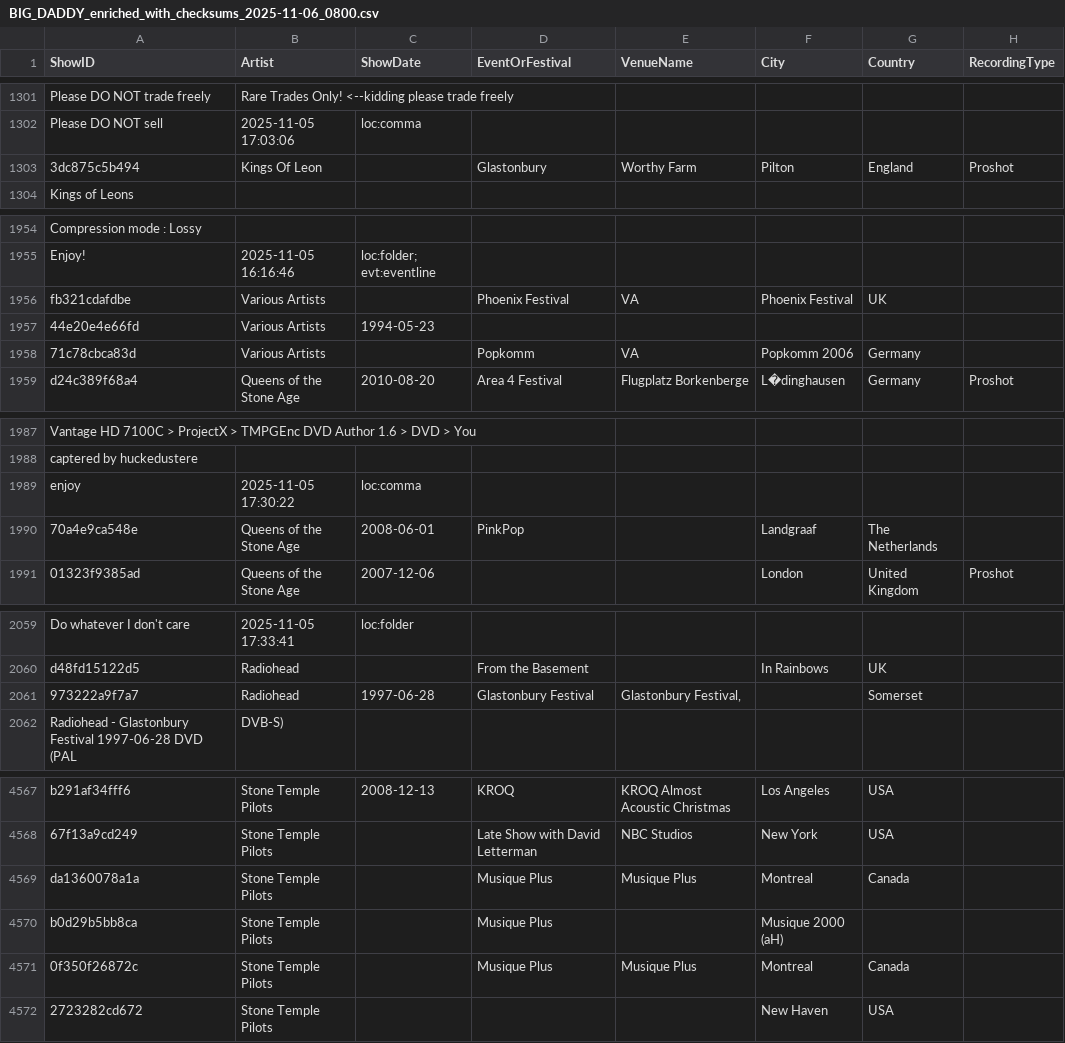
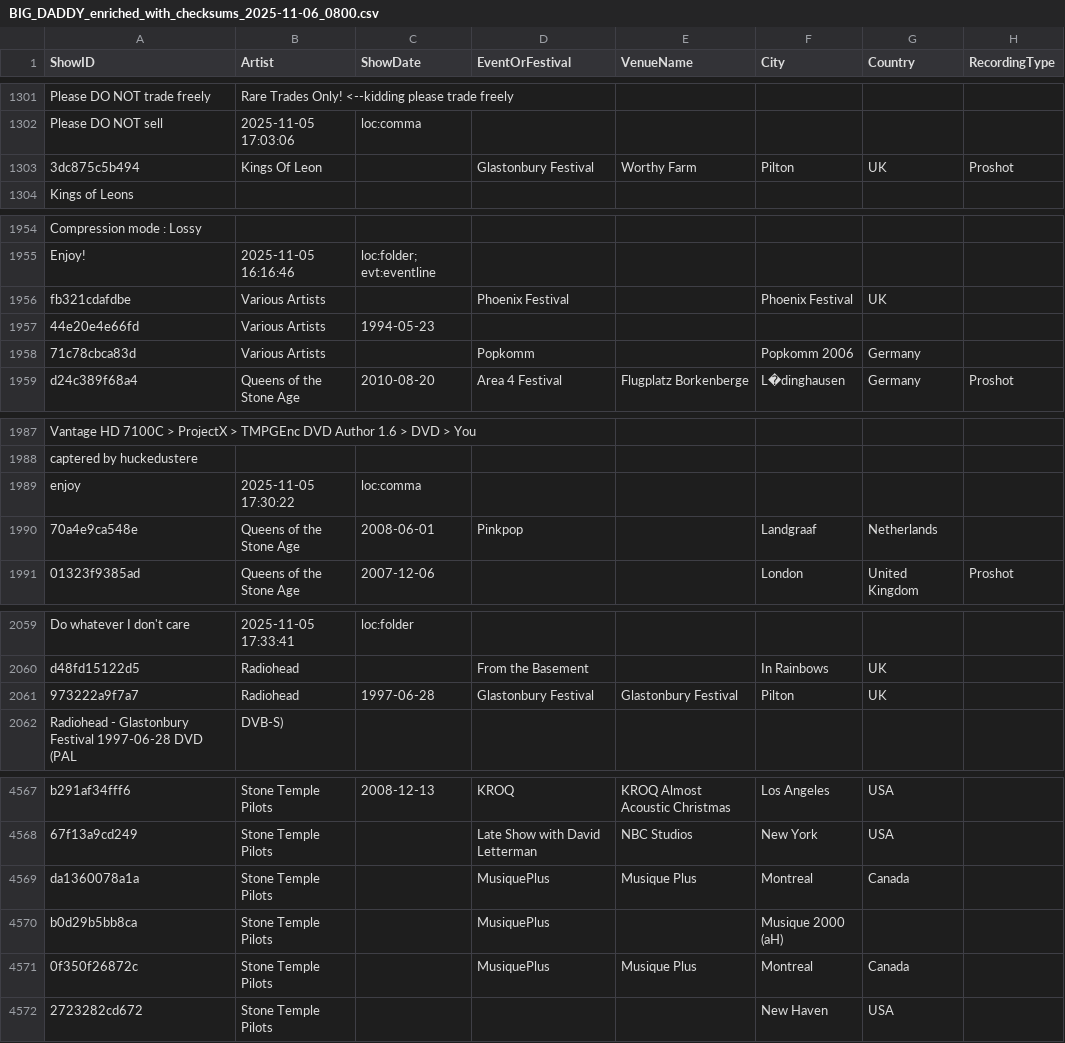
Before and after one commit to karl0s/digital-vault, a CSV file: data-pipeline/05_merge_csvs/BIG_DADDY_enriched_with_checksums_2025-11-06_0800.csv, drawn as a sheet; only a part is shown, gaps mark what is left out; the diff covers the shown part only; the diff names each change by its address in the sheet, - before the commit and + after, or states it on an @@ line.

```diff
--- a/data-pipeline/05_merge_csvs/BIG_DADDY_enriched_with_checksums_2025-11-06_0800.csv
+++ b/data-pipeline/05_merge_csvs/BIG_DADDY_enriched_with_checksums_2025-11-06_0800.csv
-D1303 (EventOrFestival): Glastonbury
+D1303 (EventOrFestival): Glastonbury Festival
-G1303 (Country): England
+G1303 (Country): UK
-E1956 (VenueName): VA
+E1956 (VenueName): (empty)
-E1958 (VenueName): VA
+E1958 (VenueName): (empty)
-D1990 (EventOrFestival): PinkPop
+D1990 (EventOrFestival): Pinkpop
-G1990 (Country): The Netherlands
+G1990 (Country): Netherlands
-E2061 (VenueName): Glastonbury Festival,
+E2061 (VenueName): Glastonbury Festival
-F2061 (City): (empty)
+F2061 (City): Pilton
-G2061 (Country): Somerset
+G2061 (Country): UK
-D4569:D4571 (EventOrFestival): Musique Plus
+D4569:D4571 (EventOrFestival): MusiquePlus
```
Also changed, not shown: 45 edited cells elsewhere in this file, data-pipeline/01_scan_hd_shows/shows_catalog_BIG_DADDY_2025-10-31_1409-cleaned-01.csv, data-pipeline/01_scan_hd_shows/shows_catalog_BIG_DADDY_2025-10-31_1409.csv, 11 other files.
